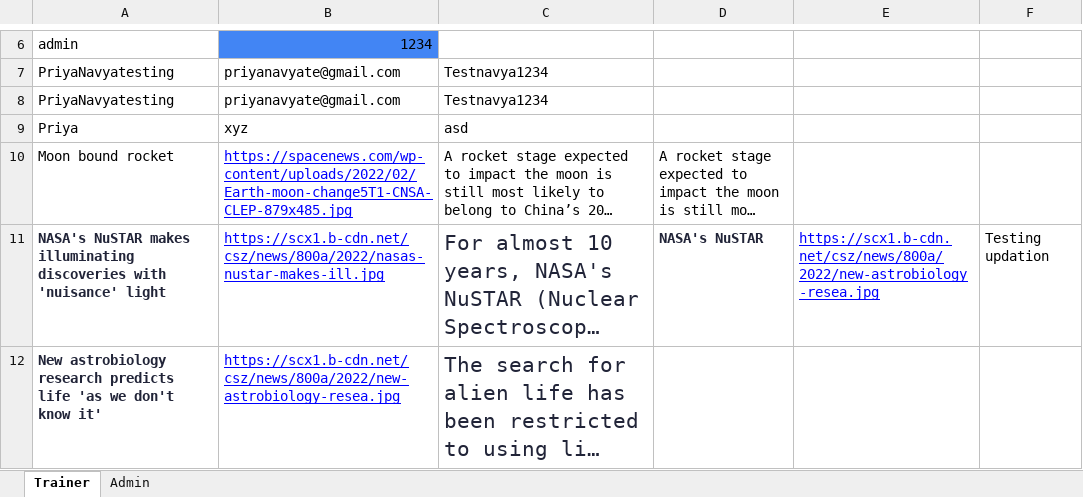
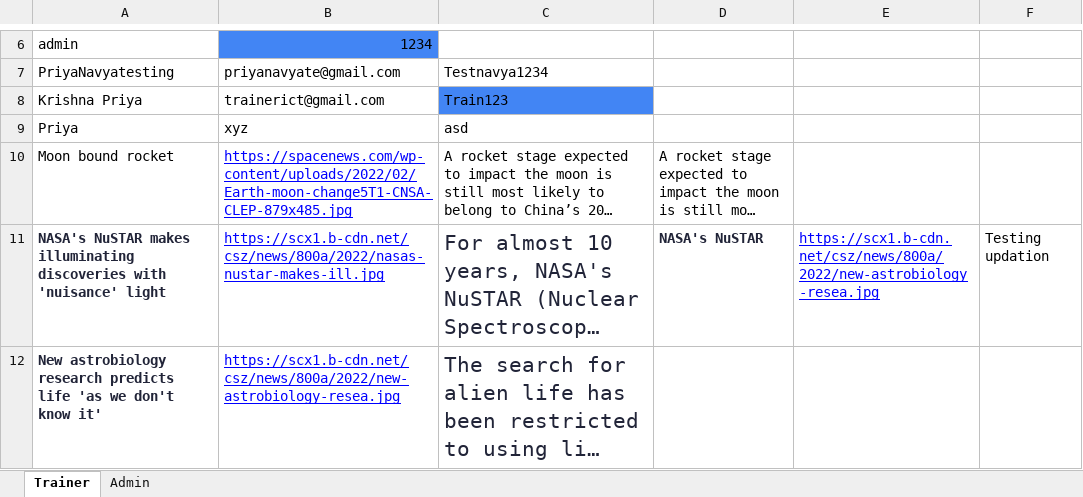
Before and after one commit to KrishaPriya/IctBlog, an Excel workbook: IctakTechBlog/src/main/resources/TestData.xlsx, sheet Trainer, drawn as a sheet; only a part is shown, gaps mark what is left out; long unchanged cells end in …; values as stored, in another font and other column widths than the file's, no borders; charts and pictures not drawn; removed rows and columns are numbered as before the commit, all else as after; the diff names each change by its address in the sheet, - before the commit and + after, or states it on an @@ line.

Commit message:
Added test case to update post by Admin

```diff
--- a/IctakTechBlog/src/main/resources/TestData.xlsx (sheet Trainer)
+++ b/IctakTechBlog/src/main/resources/TestData.xlsx (sheet Trainer)
-row 8: PriyaNavyatesting | priyanavyate@gmail.com | Testnavya1234
+row 8: Krishna Priya | trainerict@gmail.com | Train123
```
Also changed, not shown: 18 other files.
